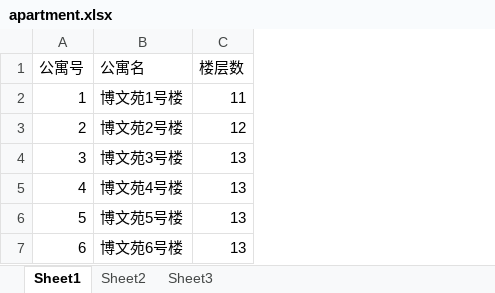
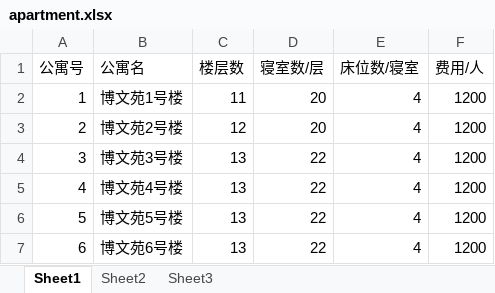
Before and after one commit to huangsifang/stdnt_apt, an Excel workbook: src/main/webapp/WEB-INF/public/apartment.xlsx, sheet Sheet1, drawn as a sheet; values as stored, in another font and other column widths than the file's, no borders; the diff names each change by its address in the sheet, - before the commit and + after, or states it on an @@ line.

```diff
--- a/src/main/webapp/WEB-INF/public/apartment.xlsx (sheet Sheet1)
+++ b/src/main/webapp/WEB-INF/public/apartment.xlsx (sheet Sheet1)
+column D (寝室数/层), rows 2-7: 20 | 20 | 22 | 22 | 22 | 22
+column E (床位数/寝室), rows 2-7: all 4
+column F (费用/人), rows 2-7: all 1200
```
Also changed, not shown: 9 other files.
